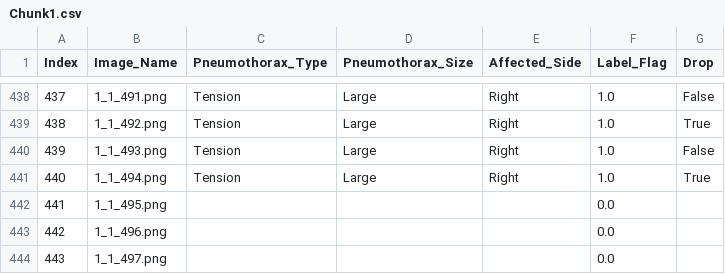
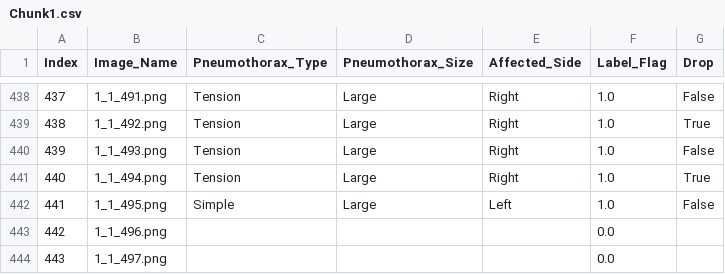
Before and after one commit to AbdelrahmanAlzoubi/label-app, a CSV file: Chunk1.csv, drawn as a sheet; only a part is shown, gaps mark what is left out.

Commit message:
Updated labels

```diff
--- a/Chunk1.csv
+++ b/Chunk1.csv
@@ -441,3 +441,3 @@ Index,Image_Name,Pneumothorax_Type,Pneumothorax_Size,Affected_Side,Label_Flag,Dr
 440,1_1_494.png,Tension,Large,Right,1.0,True
-441,1_1_495.png,,,,0.0,
+441,1_1_495.png,Simple,Large,Left,1.0,False
 442,1_1_496.png,,,,0.0,
```
